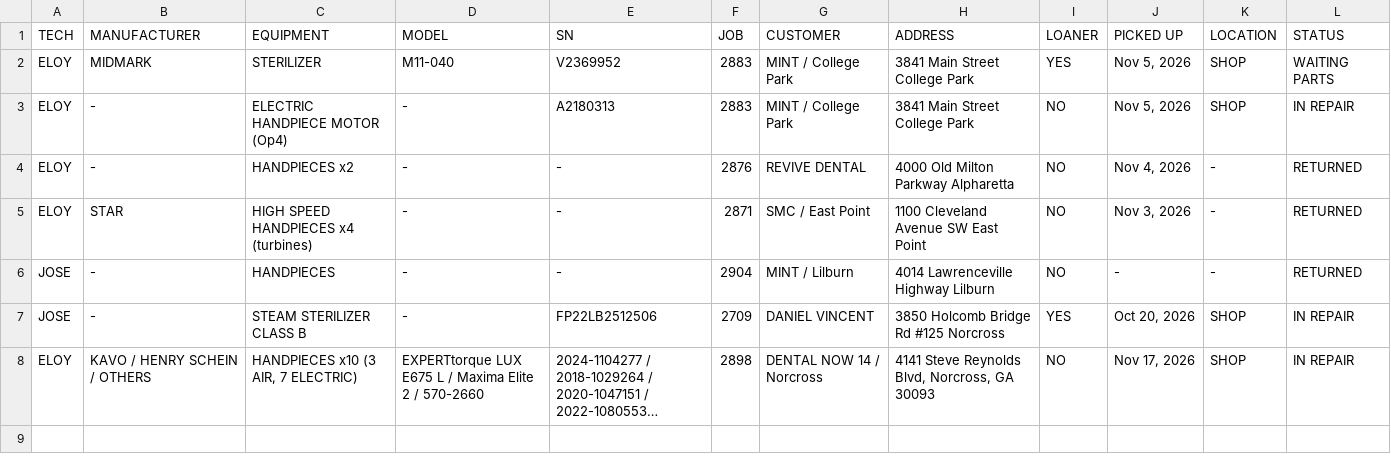
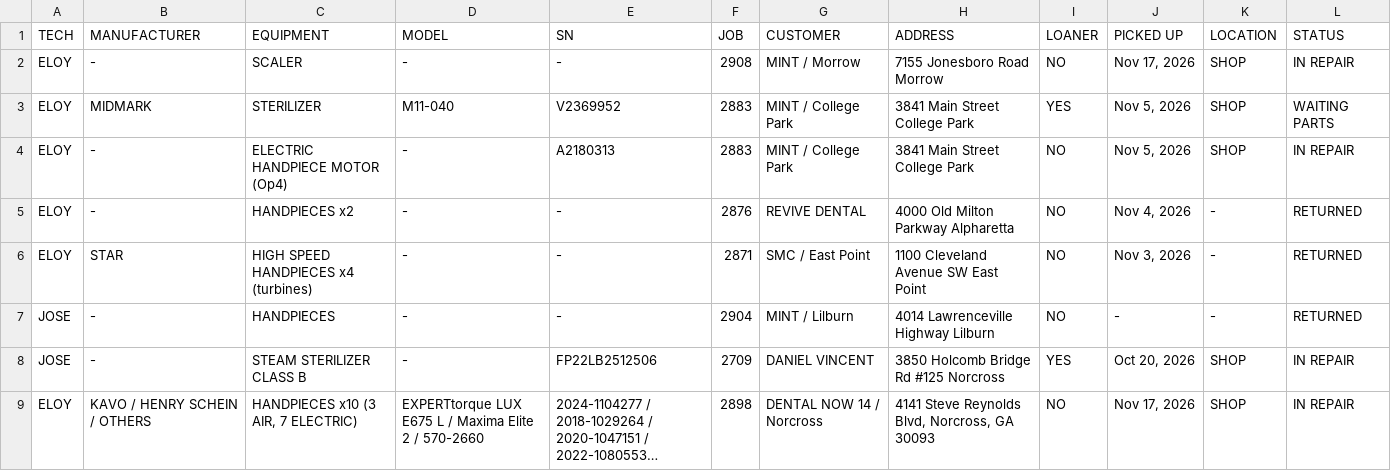
Before and after one commit to Dental3b/prodental-parts, a CSV file: repairs.csv, drawn as a sheet; long unchanged cells end in ….

```diff
--- a/repairs.csv
+++ b/repairs.csv
@@ -1,2 +1,3 @@
 TECH,MANUFACTURER,EQUIPMENT,MODEL,SN,JOB,CUSTOMER,ADDRESS,LOANER,PICKED UP,LOCATION,STATUS
+ELOY,-,SCALER,-,-,2908,MINT / Morrow,7155 Jonesboro Road Morrow,NO,"Nov 17, 2026",SHOP,IN REPAIR
 ELOY,MIDMARK,STERILIZER,M11-040,V2369952,2883,MINT / College Park,3841 Main Street College Park,YES,"Nov 5, 2026",SHOP,WAITING PARTS
```
